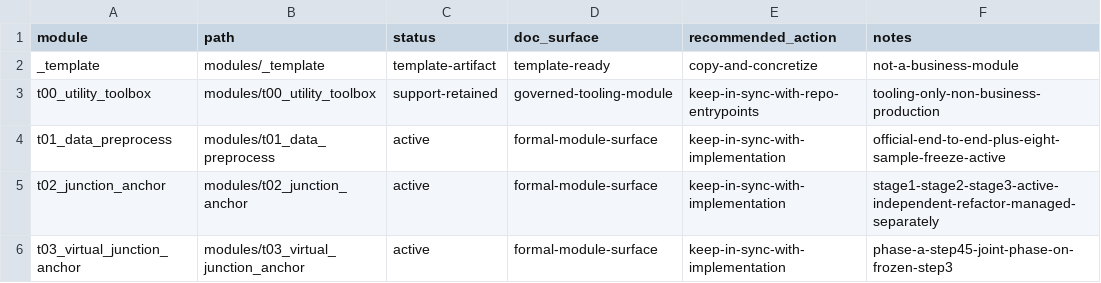
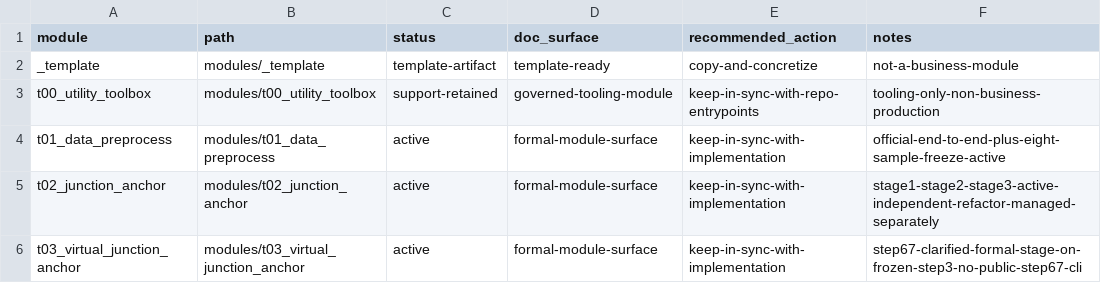
Before and after one commit to wxdangel-ship-it/RCSD_Topo_Poc, a CSV file: docs/doc-governance/module-doc-status.csv, drawn as a sheet.

Commit message:
feat(t03): formalize and refine step67 workflow

```diff
--- a/docs/doc-governance/module-doc-status.csv
+++ b/docs/doc-governance/module-doc-status.csv
@@ -5,2 +5,2 @@ t01_data_preprocess,modules/t01_data_preprocess,active,formal-module-surface,kee
 t02_junction_anchor,modules/t02_junction_anchor,active,formal-module-surface,keep-in-sync-with-implementation,stage1-stage2-stage3-active-independent-refactor-managed-separately
-t03_virtual_junction_anchor,modules/t03_virtual_junction_anchor,active,formal-module-surface,keep-in-sync-with-implementation,phase-a-step45-joint-phase-on-frozen-step3
+t03_virtual_junction_anchor,modules/t03_virtual_junction_anchor,active,formal-module-surface,keep-in-sync-with-implementation,step67-clarified-formal-stage-on-frozen-step3-no-public-step67-cli
```
Also changed, not shown: 50 other files.
